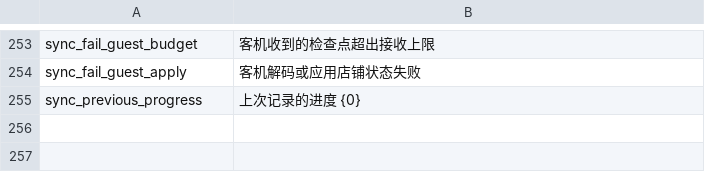
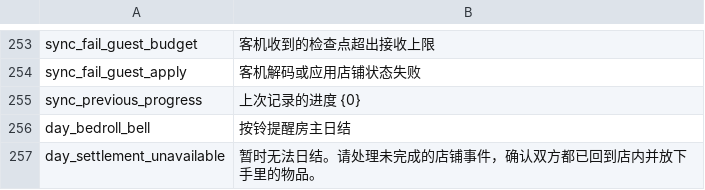
Before and after one commit to Jianbao233/ProbablyCoop, a CSV file: Localization/zh.csv, drawn as a sheet; only a part is shown, gaps mark what is left out.

```diff
--- a/Localization/zh.csv
+++ b/Localization/zh.csv
@@ -255 +255,3 @@ sync_fail_guest_apply,客机解码或应用店铺状态失败
 sync_previous_progress,上次记录的进度 {0}
+day_bedroll_bell,按铃提醒房主日结
+day_settlement_unavailable,暂时无法日结。请处理未完成的店铺事件，确认双方都已回到店内并放下手里的物品。
```
Also changed, not shown: Localization/en.csv, 15 other files.
